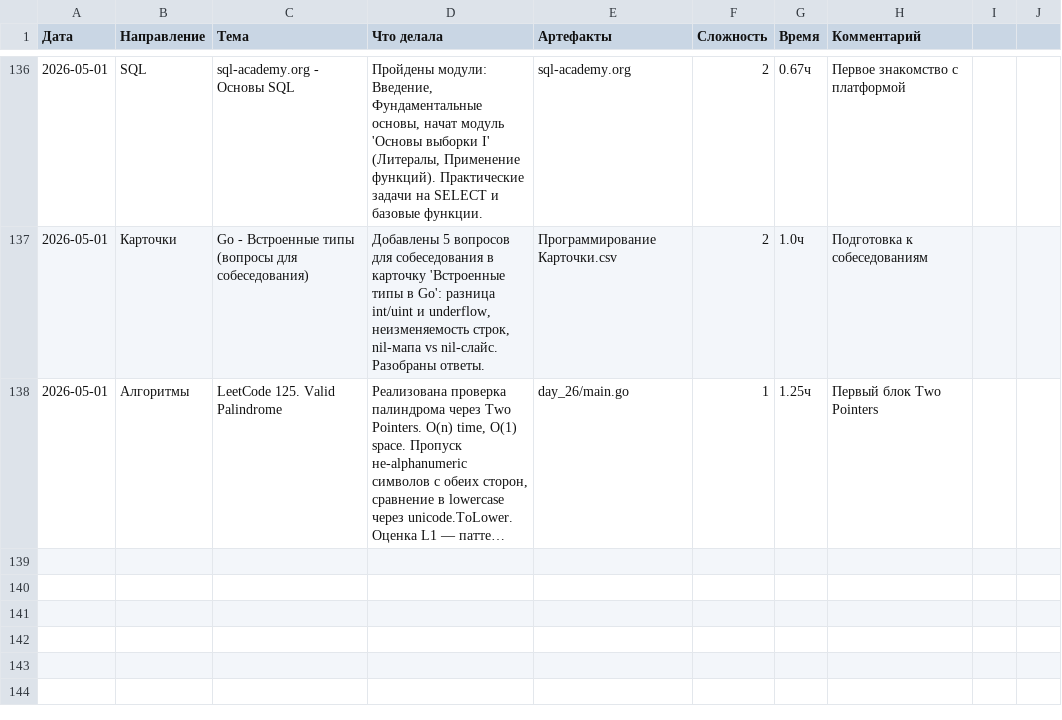
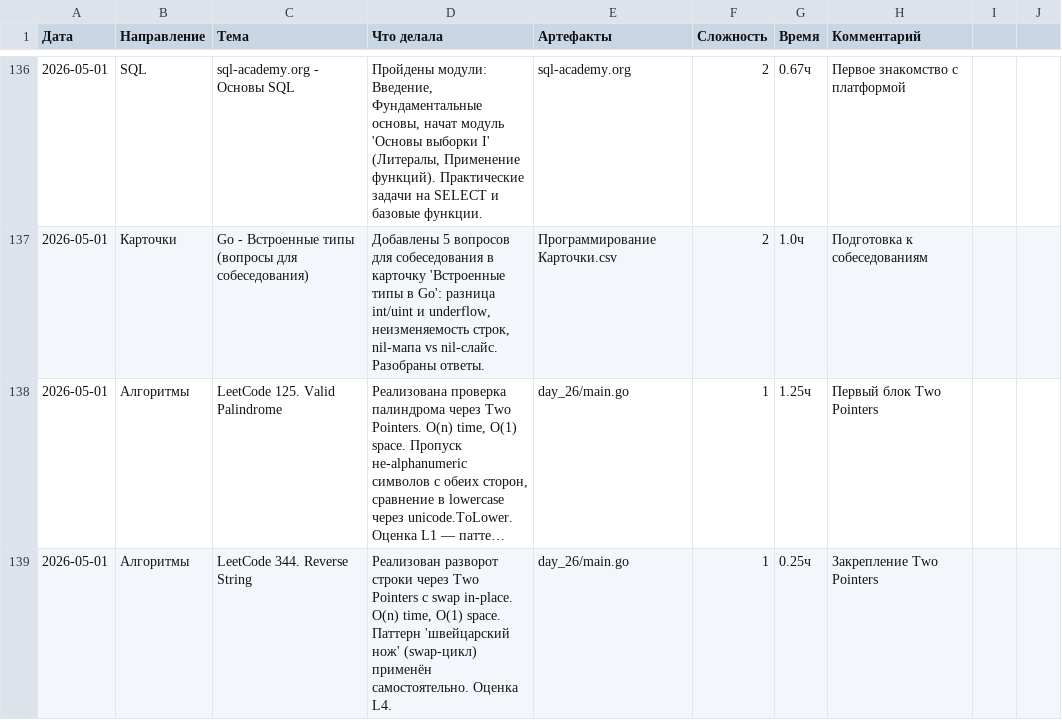
Before and after one commit to bryack/algorithms, a CSV file: journal.csv, drawn as a sheet; only a part is shown, gaps mark what is left out; long unchanged cells end in …; the diff names each change by its address in the sheet, - before the commit and + after, or states it on an @@ line.

Commit message:
Add LeetCode 344: Reverse String
Implement reverseString() using Two Pointers in-place swap.
O(n) time, O(1) space complexity.

- Classic two-pointer technique: i from start, j from end
- Swap elements until pointers meet in the middle
- Works in-place on []byte (strings are immutable in Go)

```diff
--- a/journal.csv
+++ b/journal.csv
+row 139: 2026-05-01 | Алгоритмы | LeetCode 344. Reverse String | Реализован разворот строки через Two Pointers с swap in-place. O(n) time, O(1) space. Паттерн 'швейцарский нож' (swap-цикл) применён самостоятельно. Оценка L4. | day_26/main.go | 1 | 0.25ч | Закрепление Two Pointers
```
Also changed, not shown: 4 other files.
